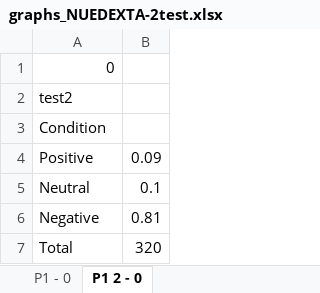
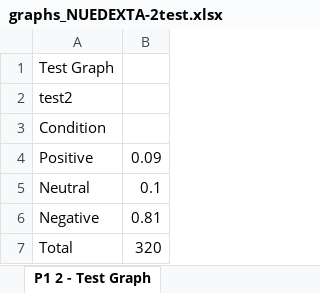
Before and after one commit to matthewHaneburgerSnyk/brainSurgeryIncomplete, an Excel workbook: public/uploads/NUEDEXTA-2test.xlsx/graphs_NUEDEXTA-2test.xlsx, sheet P1 2 - Test Graph, drawn as a sheet; values as stored, in another font and other column widths than the file's, no borders; charts and pictures not drawn; the diff names each change by its address in the sheet, - before the commit and + after, or states it on an @@ line.

Commit message:
Additional graph improvements

```diff
--- a/public/uploads/NUEDEXTA-2test.xlsx/graphs_NUEDEXTA-2test.xlsx (sheet P1 2 - Test Graph)
+++ b/public/uploads/NUEDEXTA-2test.xlsx/graphs_NUEDEXTA-2test.xlsx (sheet P1 2 - Test Graph)
-sheet tab: P1 2 - 0
+sheet tab: P1 2 - Test Graph
-A1: 0
+A1: Test Graph
```
Also changed, not shown: sheet P1 (TS) - Test Graph, other sheet tabs, charts or pictures, config/simple.xlsx, public/uploads/NUEDEXTA-2test.xlsx/verbatim_NUEDEXTA-2test.xlsx, 3 other files.
